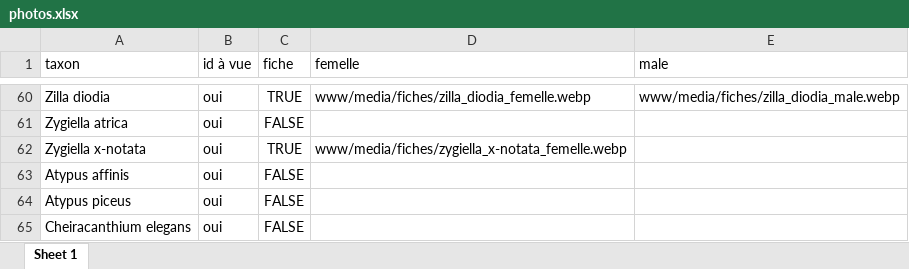
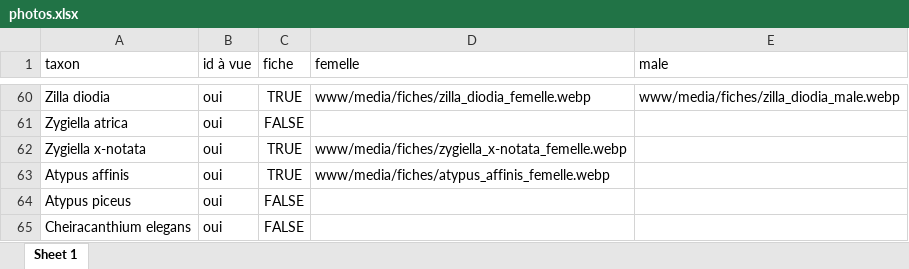
Before and after one commit to CedricMondy/araignees_idf, an Excel workbook: photos.xlsx, sheet Sheet 1, drawn as a sheet; only a part is shown, gaps mark what is left out; values as stored, in another font and other column widths than the file's, no borders; conditional formats and table styles not drawn; the diff names each change by its address in the sheet, - before the commit and + after, or states it on an @@ line.

Commit message:
ajoute Atypus affinis femelle

```diff
--- a/photos.xlsx (sheet Sheet 1)
+++ b/photos.xlsx (sheet Sheet 1)
-C63 (fiche): FALSE
+C63 (fiche): TRUE
-D63 (femelle): (empty)
+D63 (femelle): www/media/fiches/atypus_affinis_femelle.webp
```
Also changed, not shown: 1 other file.
